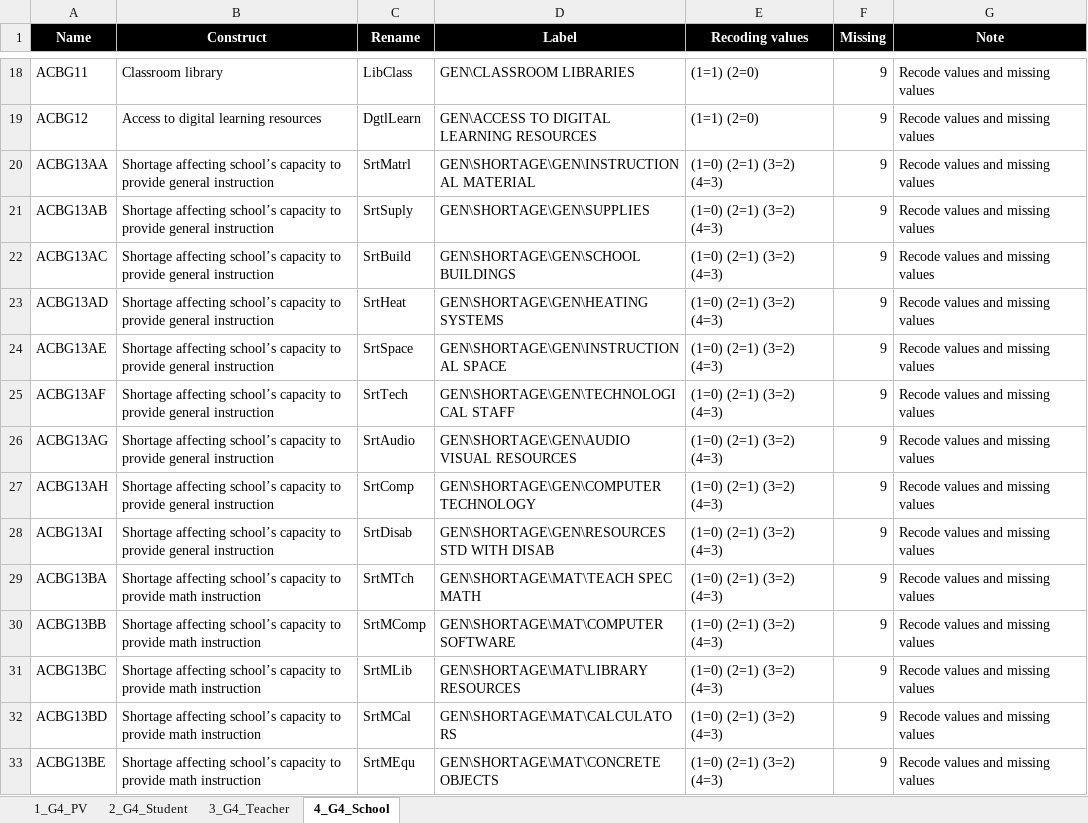
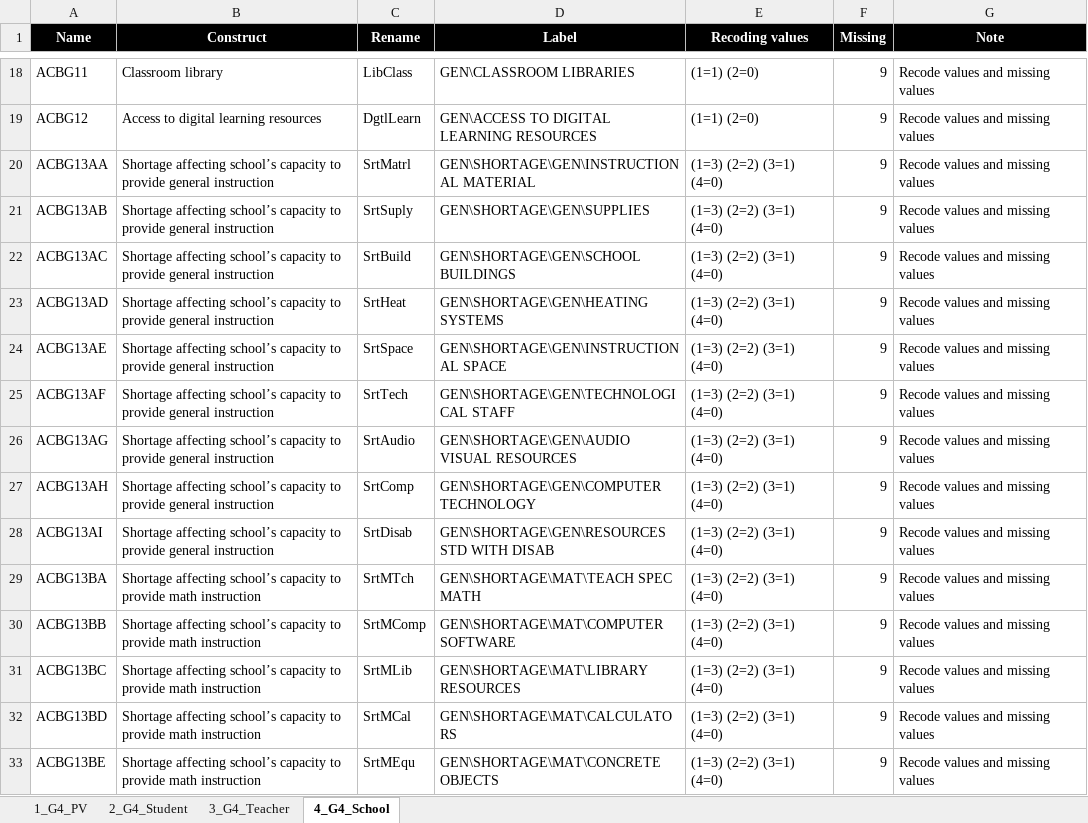
Before and after one commit to tonyctan/CEMO-PhD, an Excel workbook: RA/Nani_2022/T_19/T19_G4_5_Coding_explanation.xlsx, sheet 4_G4_School, drawn as a sheet; only a part is shown, gaps mark what is left out; values as stored, in another font and other column widths than the file's, no borders; the diff covers the shown part only; the diff names each change by its address in the sheet, - before the commit and + after, or states it on an @@ line.

Commit message:
Complete TIMSS 2019, 2015, and 2011 data re-coding

```diff
--- a/RA/Nani_2022/T_19/T19_G4_5_Coding_explanation.xlsx (sheet 4_G4_School)
+++ b/RA/Nani_2022/T_19/T19_G4_5_Coding_explanation.xlsx (sheet 4_G4_School)
-E20:E33 (Recoding values): (1=0) (2=1) (3=2) (4=3)
+E20:E33 (Recoding values): (1=3) (2=2) (3=1) (4=0)
```
Also changed, not shown: 31 edited cells and cell formats elsewhere in this sheet, sheet 2_G4_Student, sheet 3_G4_Teacher, 13 other files.
